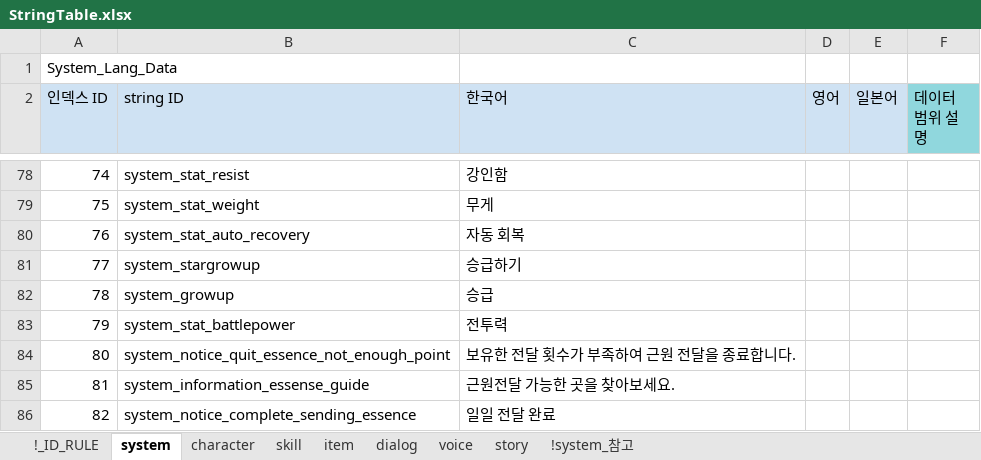
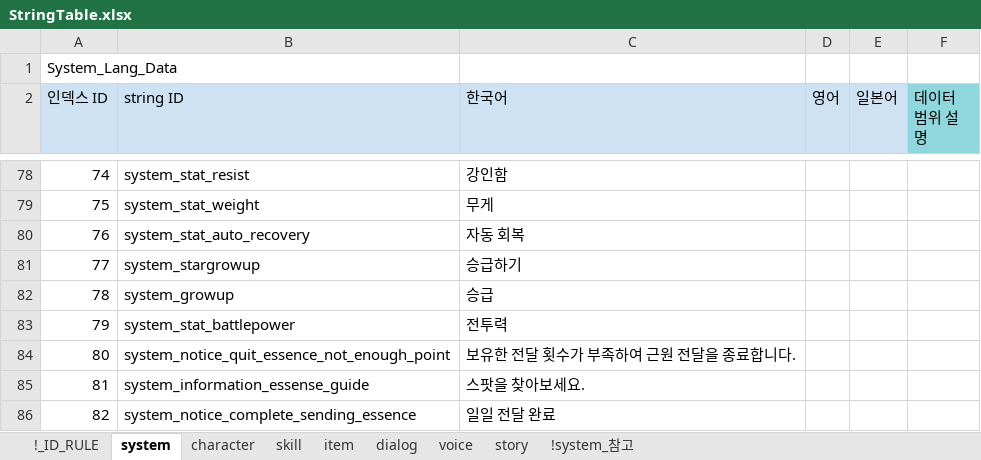
Before and after one commit to shanash/ZeroOne, an Excel workbook: Android/ExcelData/StringTable.xlsx, sheet system, drawn as a sheet; only a part is shown, gaps mark what is left out; values as stored, in another font and other column widths than the file's, no borders; the diff names each change by its address in the sheet, - before the commit and + after, or states it on an @@ line.

```diff
--- a/Android/ExcelData/StringTable.xlsx (sheet system)
+++ b/Android/ExcelData/StringTable.xlsx (sheet system)
-C85 (한국어): 근원전달 가능한 곳을 찾아보세요.
+C85 (한국어): 스팟을 찾아보세요.
```
Also changed, not shown: 4 other files.
